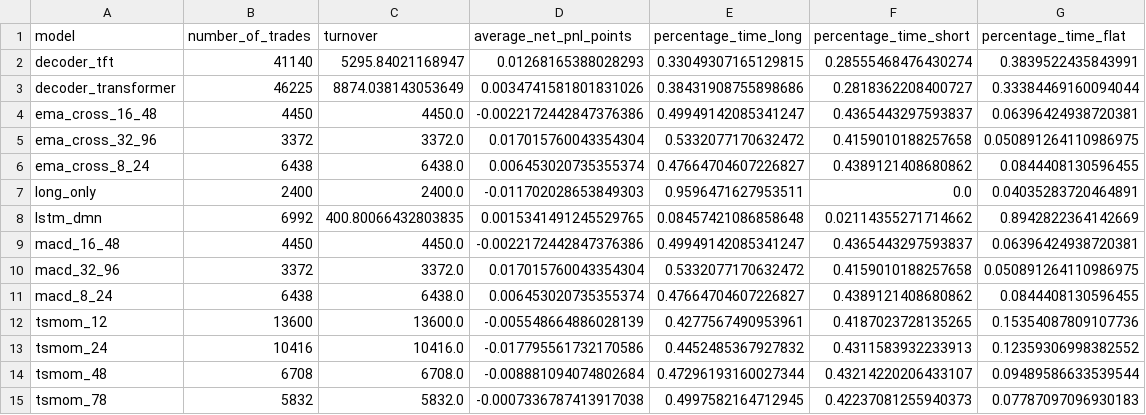
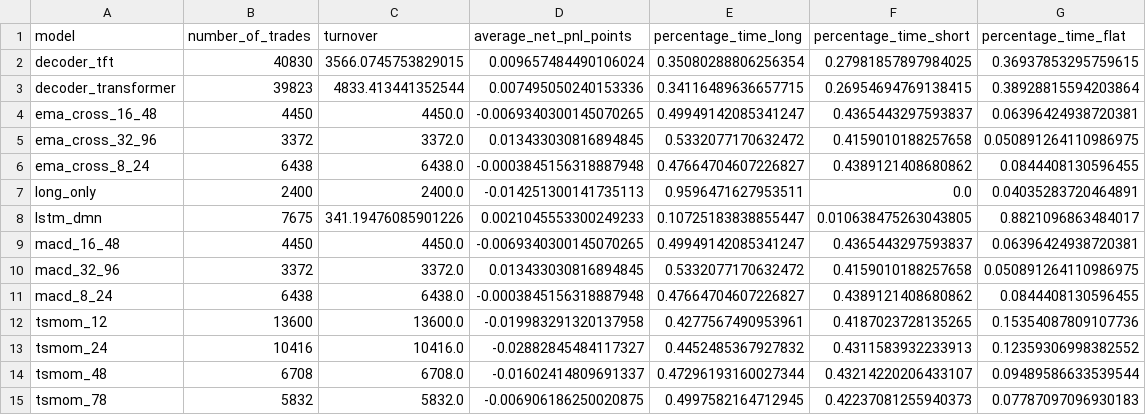
Before and after one commit to votranhuonggiang/Trading-with-the-Momentum-Transformer, a CSV file: outputs/vn30f1m_outputs_version1/tables/trade_statistics.csv, drawn as a sheet.

```diff
--- a/outputs/vn30f1m_outputs_version1/tables/trade_statistics.csv
+++ b/outputs/vn30f1m_outputs_version1/tables/trade_statistics.csv
@@ -1,15 +1,15 @@
 model,number_of_trades,turnover,average_net_pnl_points,percentage_time_long,percentage_time_short,percentage_time_flat
-decoder_tft,41140,5295.84021168947,0.01268165388028293,0.33049307165129815,0.28555468476430274,0.3839522435843991
-decoder_transformer,46225,8874.038143053649,0.0034741581801831026,0.38431908755898686,0.2818362208400727,0.33384469160094044
-ema_cross_16_48,4450,4450.0,-0.0022172442847376386,0.49949142085341247,0.4365443297593837,0.06396424938720381
-ema_cross_32_96,3372,3372.0,0.017015760043354304,0.5332077170632472,0.4159010188257658,0.050891264110986975
-ema_cross_8_24,6438,6438.0,0.006453020735355374,0.47664704607226827,0.4389121408680862,0.0844408130596455
-long_only,2400,2400.0,-0.011702028653849303,0.9596471627953511,0.0,0.04035283720464891
-lstm_dmn,6992,400.80066432803835,0.0015341491245529765,0.08457421086858648,0.02114355271714662,0.8942822364142669
-macd_16_48,4450,4450.0,-0.0022172442847376386,0.49949142085341247,0.4365443297593837,0.06396424938720381
-macd_32_96,3372,3372.0,0.017015760043354304,0.5332077170632472,0.4159010188257658,0.050891264110986975
-macd_8_24,6438,6438.0,0.006453020735355374,0.47664704607226827,0.4389121408680862,0.0844408130596455
-tsmom_12,13600,13600.0,-0.005548664886028139,0.4277567490953961,0.4187023728135265,0.15354087809107736
-tsmom_24,10416,10416.0,-0.017795561732170586,0.4452485367927832,0.4311583932233913,0.12359306998382552
-tsmom_48,6708,6708.0,-0.008881094074802684,0.47296193160027344,0.43214220206433107,0.09489586633539544
-tsmom_78,5832,5832.0,-0.0007336787413917038,0.4997582164712945,0.42237081255940373,0.07787097096930183
+decoder_tft,40830,3566.0745753829015,0.009657484490106024,0.35080288806256354,0.27981857897984025,0.36937853295759615
+decoder_transformer,39823,4833.413441352544,0.007495050240153336,0.34116489636657715,0.26954694769138415,0.38928815594203864
+ema_cross_16_48,4450,4450.0,-0.0069340300145070265,0.49949142085341247,0.4365443297593837,0.06396424938720381
+ema_cross_32_96,3372,3372.0,0.013433030816894845,0.5332077170632472,0.4159010188257658,0.050891264110986975
+ema_cross_8_24,6438,6438.0,-0.0003845156318887948,0.47664704607226827,0.4389121408680862,0.0844408130596455
+long_only,2400,2400.0,-0.014251300141735113,0.9596471627953511,0.0,0.04035283720464891
+lstm_dmn,7675,341.19476085901226,0.0021045553300249233,0.10725183838855447,0.010638475263043805,0.8821096863484017
+macd_16_48,4450,4450.0,-0.0069340300145070265,0.49949142085341247,0.4365443297593837,0.06396424938720381
+macd_32_96,3372,3372.0,0.013433030816894845,0.5332077170632472,0.4159010188257658,0.050891264110986975
+macd_8_24,6438,6438.0,-0.0003845156318887948,0.47664704607226827,0.4389121408680862,0.0844408130596455
+tsmom_12,13600,13600.0,-0.019983291320137958,0.4277567490953961,0.4187023728135265,0.15354087809107736
+tsmom_24,10416,10416.0,-0.02882845484117327,0.4452485367927832,0.4311583932233913,0.12359306998382552
+tsmom_48,6708,6708.0,-0.01602414809691337,0.47296193160027344,0.43214220206433107,0.09489586633539544
+tsmom_78,5832,5832.0,-0.006906186250020875,0.4997582164712945,0.42237081255940373,0.07787097096930183
```
Also changed, not shown: outputs/vn30f1m_outputs_version1/metrics/walk_forward_results.csv, outputs/vn30f1m_outputs_version1/tables/daily_metrics_summary.csv, 3 other files.
